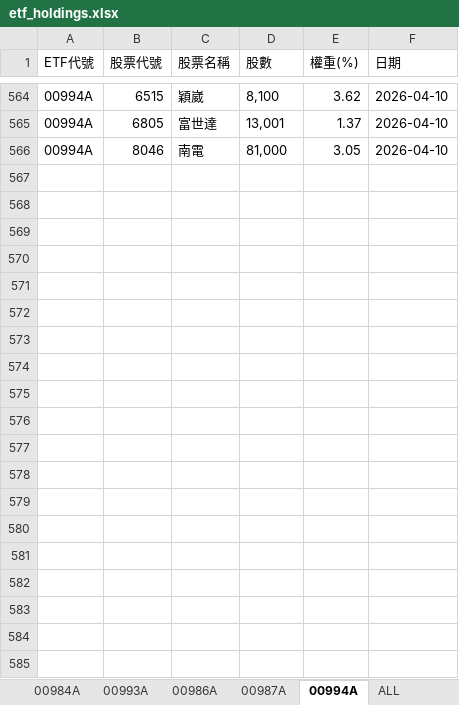
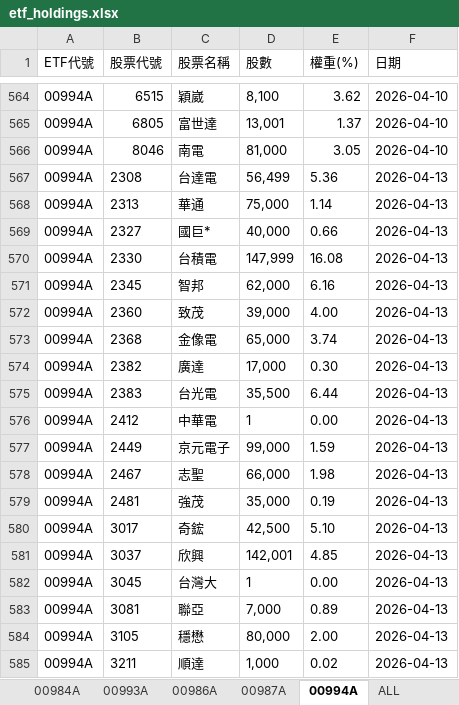
Before and after one commit to Terry-usdc/etf-auto-update, an Excel workbook: etf_holdings.xlsx, sheet 00994A, drawn as a sheet; only a part is shown, gaps mark what is left out; values as stored, in another font and other column widths than the file's, no borders; the diff covers the shown part only; the diff names each change by its address in the sheet, - before the commit and + after, or states it on an @@ line.

```diff
--- a/etf_holdings.xlsx (sheet 00994A)
+++ b/etf_holdings.xlsx (sheet 00994A)
+row 567: 00994A | 2308 | 台達電 | 56,499 | 5.36 | 2026-04-13
+row 568: 00994A | 2313 | 華通 | 75,000 | 1.14 | 2026-04-13
+row 569: 00994A | 2327 | 國巨* | 40,000 | 0.66 | 2026-04-13
+row 570: 00994A | 2330 | 台積電 | 147,999 | 16.08 | 2026-04-13
+row 571: 00994A | 2345 | 智邦 | 62,000 | 6.16 | 2026-04-13
+row 572: 00994A | 2360 | 致茂 | 39,000 | 4.00 | 2026-04-13
+row 573: 00994A | 2368 | 金像電 | 65,000 | 3.74 | 2026-04-13
+row 574: 00994A | 2382 | 廣達 | 17,000 | 0.30 | 2026-04-13
+row 575: 00994A | 2383 | 台光電 | 35,500 | 6.44 | 2026-04-13
+row 576: 00994A | 2412 | 中華電 | 1 | 0.00 | 2026-04-13
+row 577: 00994A | 2449 | 京元電子 | 99,000 | 1.59 | 2026-04-13
+row 578: 00994A | 2467 | 志聖 | 66,000 | 1.98 | 2026-04-13
+row 579: 00994A | 2481 | 強茂 | 35,000 | 0.19 | 2026-04-13
+row 580: 00994A | 3017 | 奇鋐 | 42,500 | 5.10 | 2026-04-13
+row 581: 00994A | 3037 | 欣興 | 142,001 | 4.85 | 2026-04-13
+row 582: 00994A | 3045 | 台灣大 | 1 | 0.00 | 2026-04-13
+row 583: 00994A | 3081 | 聯亞 | 7,000 | 0.89 | 2026-04-13
+row 584: 00994A | 3105 | 穩懋 | 80,000 | 2.00 | 2026-04-13
+row 585: 00994A | 3211 | 順達 | 1,000 | 0.02 | 2026-04-13
```
Also changed, not shown: 17 added rows elsewhere in this sheet, sheet ALL, sheet 00981A, sheet 00986A.
